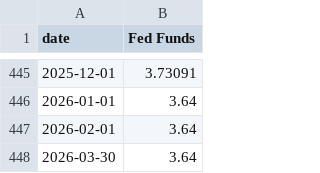
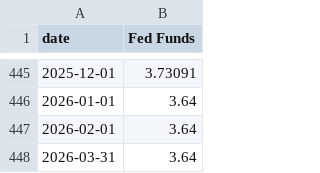
Before and after one commit to bdecon/bdecon.github.io, a CSV file: files/ffrate.csv, drawn as a sheet; only a part is shown, gaps mark what is left out.

```diff
--- a/files/ffrate.csv
+++ b/files/ffrate.csv
@@ -447,2 +447,2 @@ date,Fed Funds
 2026-02-01,3.64
-2026-03-30,3.64
+2026-03-31,3.64
```
Also changed, not shown: files/ffrate_weekly.csv, files/wti.csv, 10 other files.
